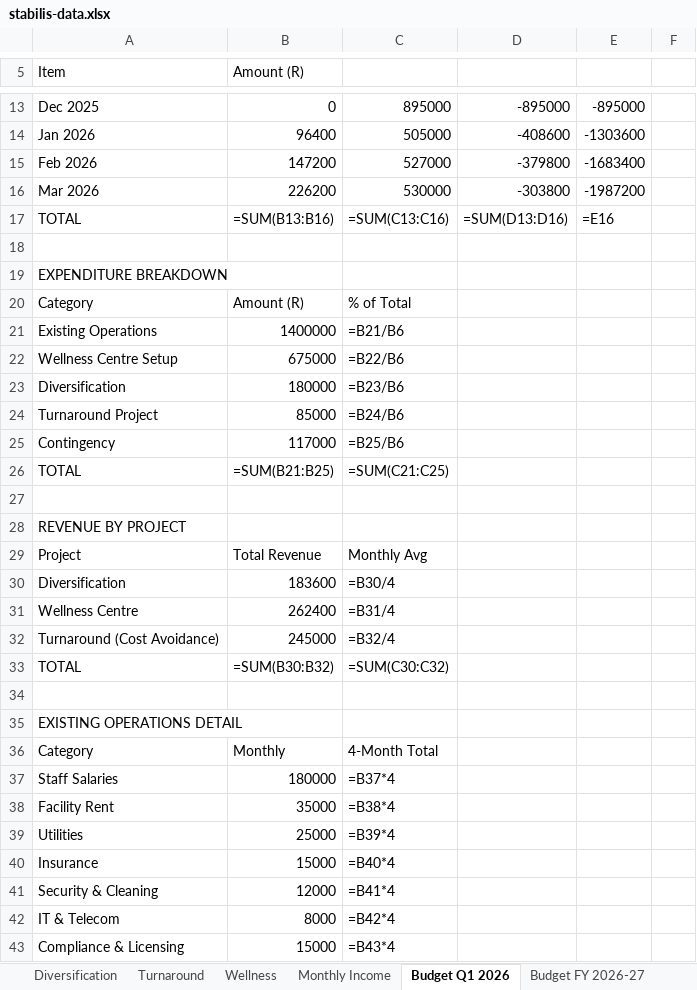
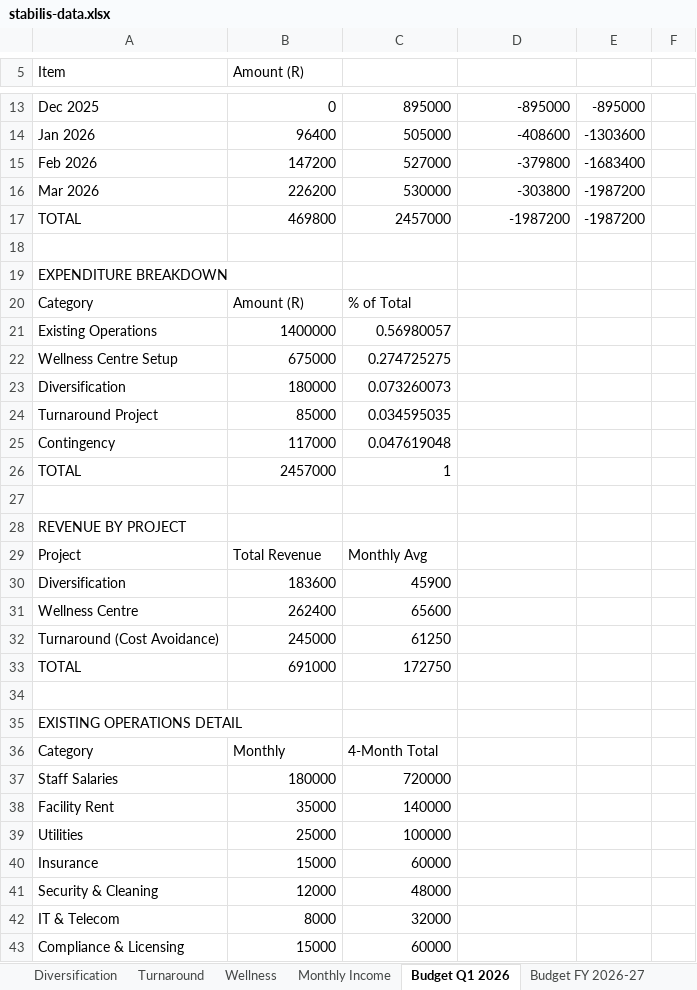
Before and after one commit to Attie17/stabilis-diversification, an Excel workbook: data/stabilis-data.xlsx, sheet Budget Q1 2026, drawn as a sheet; only a part is shown, gaps mark what is left out; values as stored, in another font and other column widths than the file's, no borders; formulas without a stored value are shown as written; removed rows and columns are numbered as before the commit, all else as after; the diff covers the shown part only; the diff names each change by its address in the sheet, - before the commit and + after, or states it on an @@ line.

Commit message:
Excel sync integration: Budget data now syncs from workbook to all reports
- Extended sync script for Q1-2026 and FY-2026-27 budget periods
- Added /api/budget?period=combined endpoint for merged data
- Updated revenue-projection.html: Investment R10.34M (was R3.3M hardcoded)
- Updated cost-analysis.html: Dynamic expenditure cards from database
- Updated budget-actual.html: Real-time budget tracking
- Added /api/sync-budget endpoint for server-side sync
- Added Sync Budget Data button (CEO/FM only) on Executive Dashboard
- All reports now show accurate R10.34M total investment from Excel

```diff
--- a/data/stabilis-data.xlsx (sheet Budget Q1 2026)
+++ b/data/stabilis-data.xlsx (sheet Budget Q1 2026)
-row 17: TOTAL | =SUM(B13:B16) | =SUM(C13:C16) | =SUM(D13:D16) | =E16
+row 17: TOTAL | 469800 | 2457000 | -1987200 | -1987200
-C21: =B21/B6
+C21: 0.56980057
-C22: =B22/B6
+C22: 0.274725275
-C23: =B23/B6
+C23: 0.073260073
-C24: =B24/B6
+C24: 0.034595035
-C25: =B25/B6
+C25: 0.047619048
-B26 (Amount (R)): =SUM(B21:B25)
+B26 (Amount (R)): 2457000
-C26: =SUM(C21:C25)
+C26: 1
-C30: =B30/4
+C30: 45900
-C31: =B31/4
+C31: 65600
-C32: =B32/4
+C32: 61250
-B33 (Amount (R)): =SUM(B30:B32)
+B33 (Amount (R)): 691000
-C33: =SUM(C30:C32)
+C33: 172750
-C37: =B37*4
+C37: 720000
-C38: =B38*4
+C38: 140000
-C39: =B39*4
+C39: 100000
-C40: =B40*4
+C40: 60000
-C41: =B41*4
+C41: 48000
-C42: =B42*4
+C42: 32000
-C43: =B43*4
+C43: 60000
```
Also changed, not shown: 2 added rows, 2 removed rows, 44 edited cells and cell formats elsewhere in this sheet, sheet Budget FY 2026-27, 19 other files.
